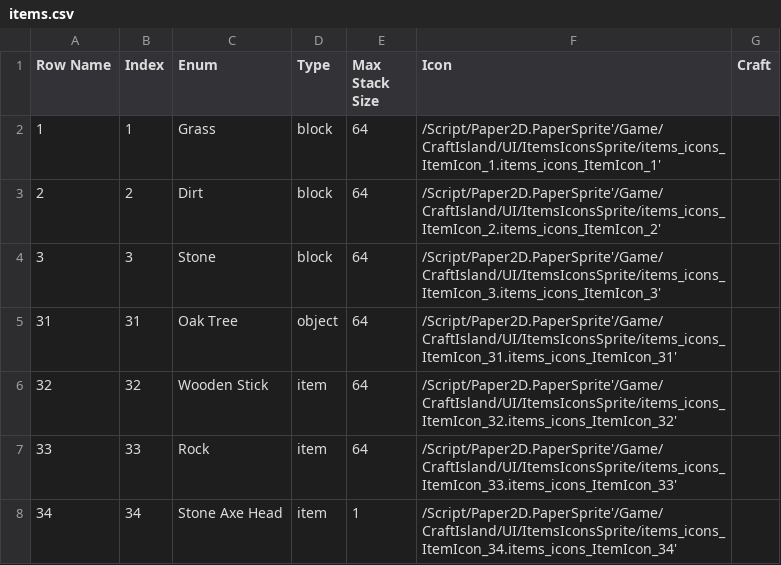
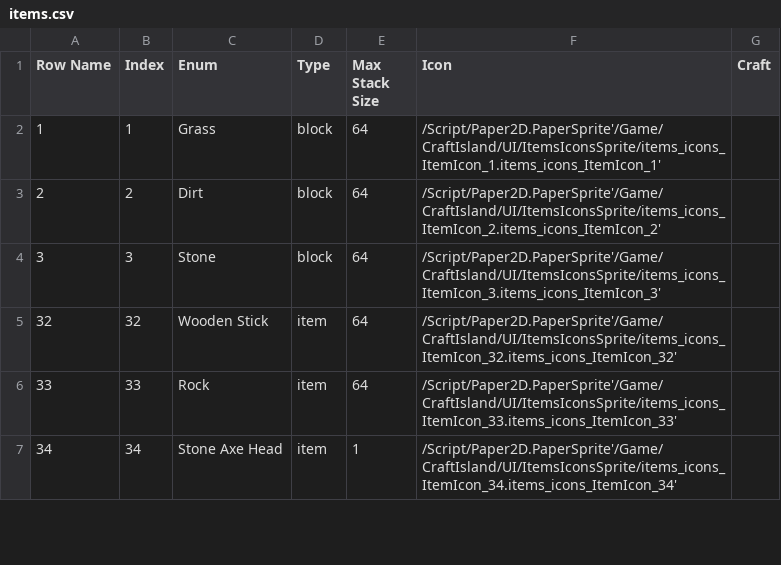
Before and after one commit to caillef/craft-island, a CSV file: data/items.csv, drawn as a sheet; only a part is shown.

Commit message:
feat: better island / fixed growth

```diff
--- a/data/items.csv
+++ b/data/items.csv
@@ -4,3 +4,2 @@ Row Name,Index,Enum,Type,Max Stack Size,Icon,Craft
 3,3,Stone,block,64,/Script/Paper2D.PaperSprite'/Game/CraftIsland/UI/ItemsIconsSprite/items_icons_ItemIcon_3.items_icons_ItemIcon_3',
-31,31,Oak Tree,object,64,/Script/Paper2D.PaperSprite'/Game/CraftIsland/UI/ItemsIconsSprite/items_icons_ItemIcon_31.items_icons_ItemIcon_31',
 32,32,Wooden Stick,item,64,/Script/Paper2D.PaperSprite'/Game/CraftIsland/UI/ItemsIconsSprite/items_icons_ItemIcon_32.items_icons_ItemIcon_32',
```
Also changed, not shown: 15 other files.
